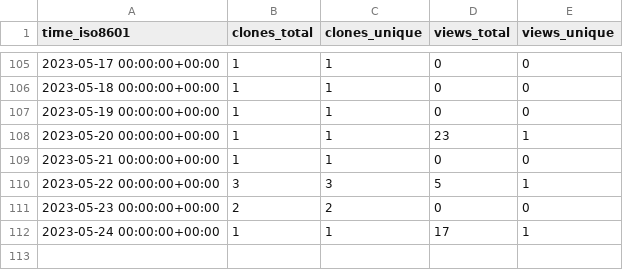
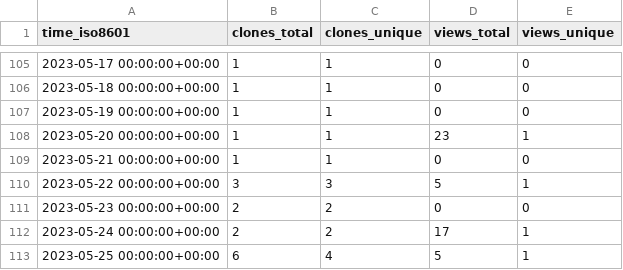
Before and after one commit to Autostronomy/AutoProf, a CSV file: ConnorStoneAstro/AutoProf-Legacy/ghrs-data/views_clones_aggregate.csv, drawn as a sheet; only a part is shown, gaps mark what is left out.

```diff
--- a/ConnorStoneAstro/AutoProf-Legacy/ghrs-data/views_clones_aggregate.csv
+++ b/ConnorStoneAstro/AutoProf-Legacy/ghrs-data/views_clones_aggregate.csv
@@ -111,2 +111,3 @@ time_iso8601,clones_total,clones_unique,views_total,views_unique
 2023-05-23 00:00:00+00:00,2,2,0,0
-2023-05-24 00:00:00+00:00,1,1,17,1
+2023-05-24 00:00:00+00:00,2,2,17,1
+2023-05-25 00:00:00+00:00,6,4,5,1
```
Also changed, not shown: 1 other file.
